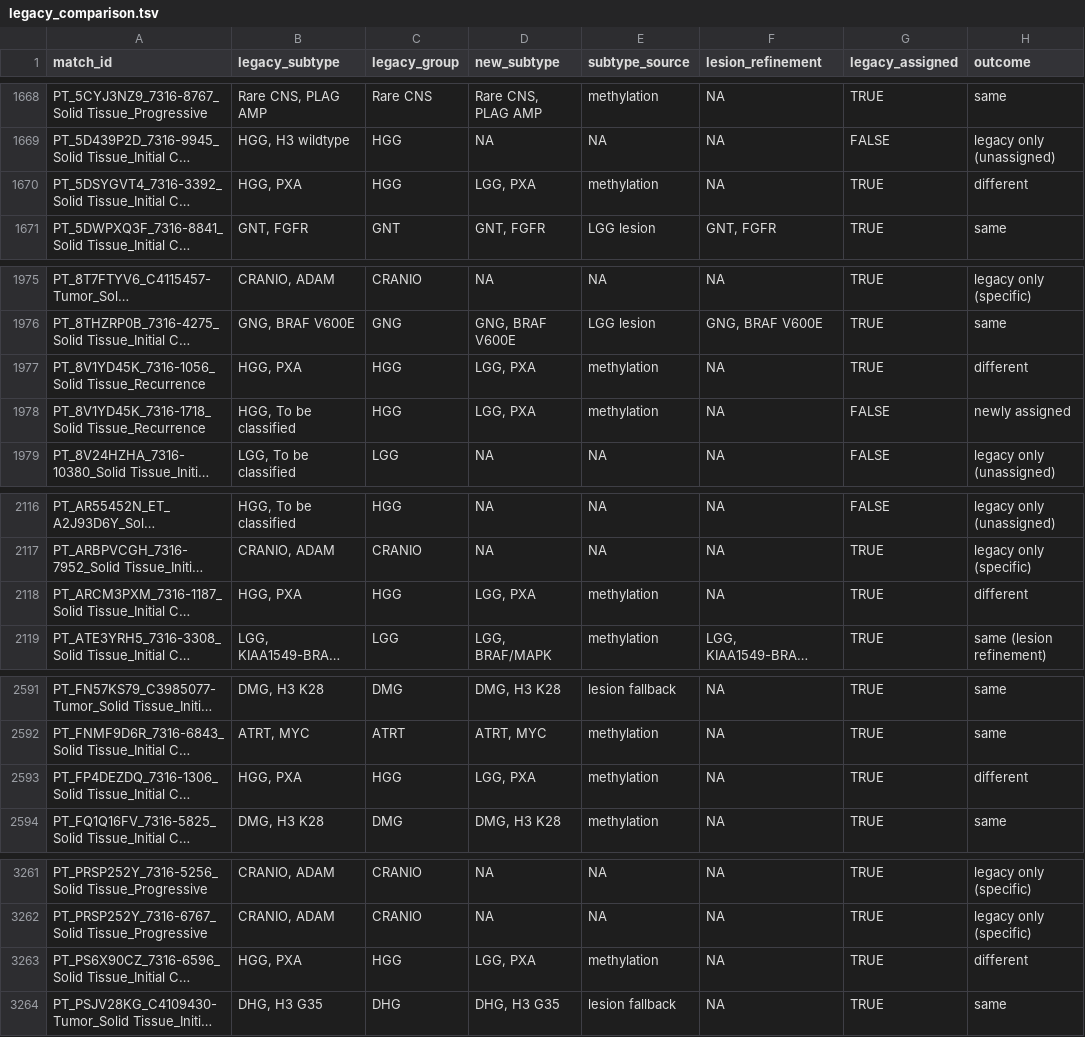
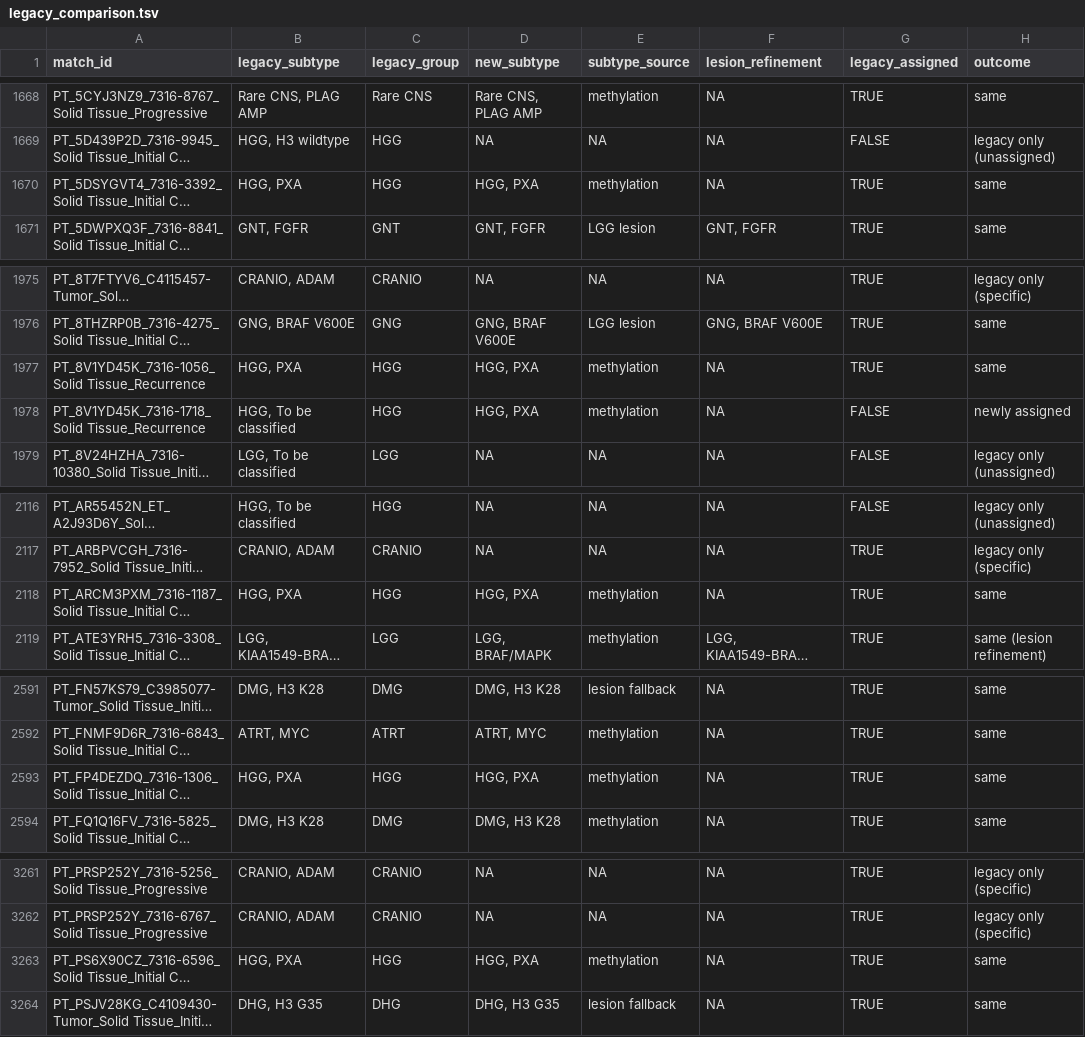
Before and after one commit to rokitalab/OpenPedCan-Project-CNH, a TSV file: analyses/molecular-subtyping-CNS/results/legacy_comparison.tsv, drawn as a sheet; only a part is shown, gaps mark what is left out; long unchanged cells end in …; the diff covers the shown part only; the diff names each change by its address in the sheet, - before the commit and + after, or states it on an @@ line.

```diff
--- a/analyses/molecular-subtyping-CNS/results/legacy_comparison.tsv
+++ b/analyses/molecular-subtyping-CNS/results/legacy_comparison.tsv
-D1670 (new_subtype): LGG, PXA
+D1670 (new_subtype): HGG, PXA
-H1670 (outcome): different
+H1670 (outcome): same
-D1977:D1978 (new_subtype): LGG, PXA
+D1977:D1978 (new_subtype): HGG, PXA
-H1977 (outcome): different
+H1977 (outcome): same
-D2118 (new_subtype): LGG, PXA
+D2118 (new_subtype): HGG, PXA
-H2118 (outcome): different
+H2118 (outcome): same
-D2593 (new_subtype): LGG, PXA
+D2593 (new_subtype): HGG, PXA
-H2593 (outcome): different
+H2593 (outcome): same
-D3263 (new_subtype): LGG, PXA
+D3263 (new_subtype): HGG, PXA
-H3263 (outcome): different
+H3263 (outcome): same
```
Also changed, not shown: 10 edited cells elsewhere in this file, analyses/molecular-subtyping-CNS/results/methylation_subtype_validation.tsv, analyses/molecular-subtyping-CNS/results/molecular_subtype_cns.tsv, 2 other files.
